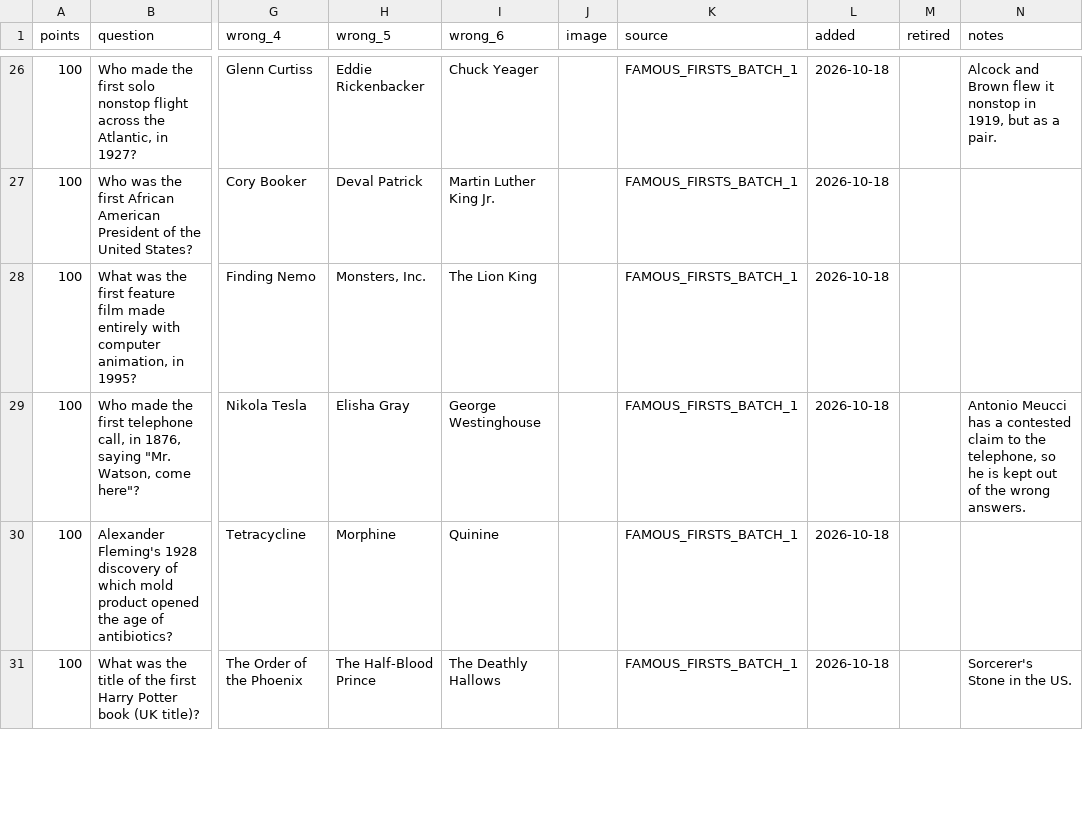
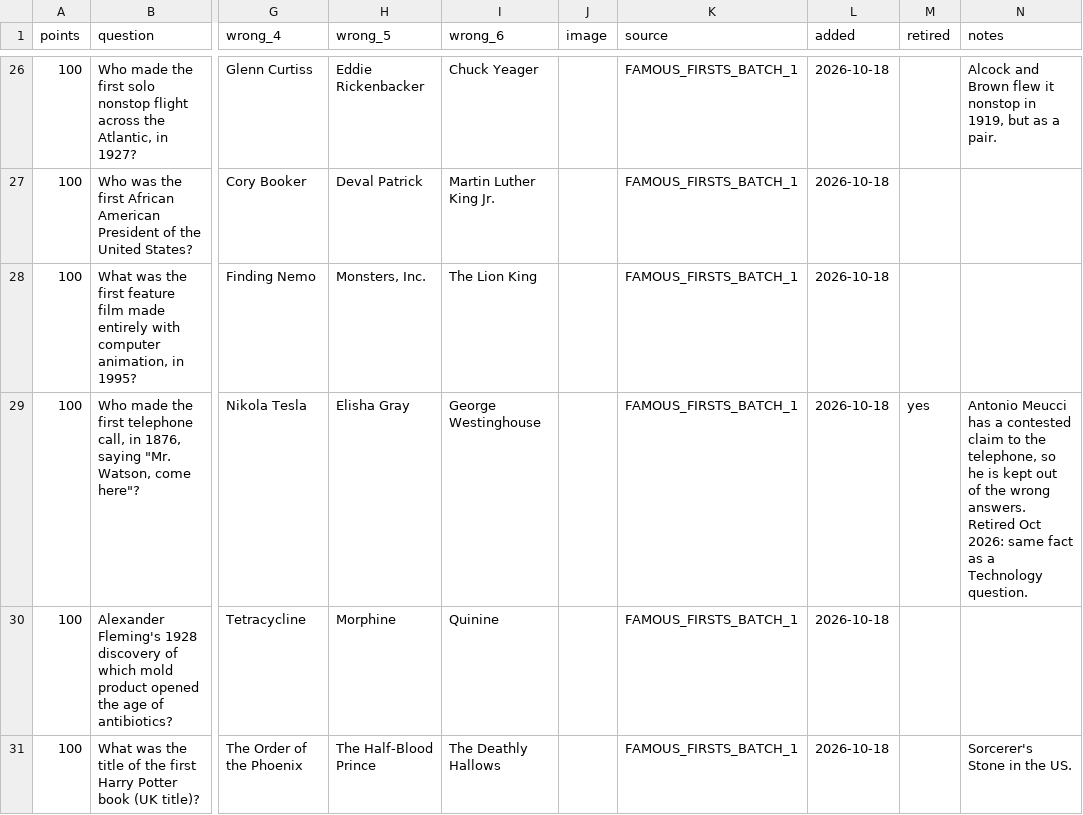
Before and after one commit to hnatkowicz/voxopo, a CSV file: content/famous_firsts.csv, drawn as a sheet; only a part is shown, gaps mark what is left out; the diff covers the shown part only; the diff names each change by its address in the sheet, - before the commit and + after, or states it on an @@ line.

```diff
--- a/content/famous_firsts.csv
+++ b/content/famous_firsts.csv
-M29 (retired): (empty)
+M29 (retired): yes
-N29 (notes): …wrong answers.
+N29 (notes): …wrong answers. Retired Oct 2026: same fact as a Technology question.
```
Also changed, not shown: 10 edited cells elsewhere in this file, content/astronomy_space.csv, content/just_in_time.csv, 20 other files.
